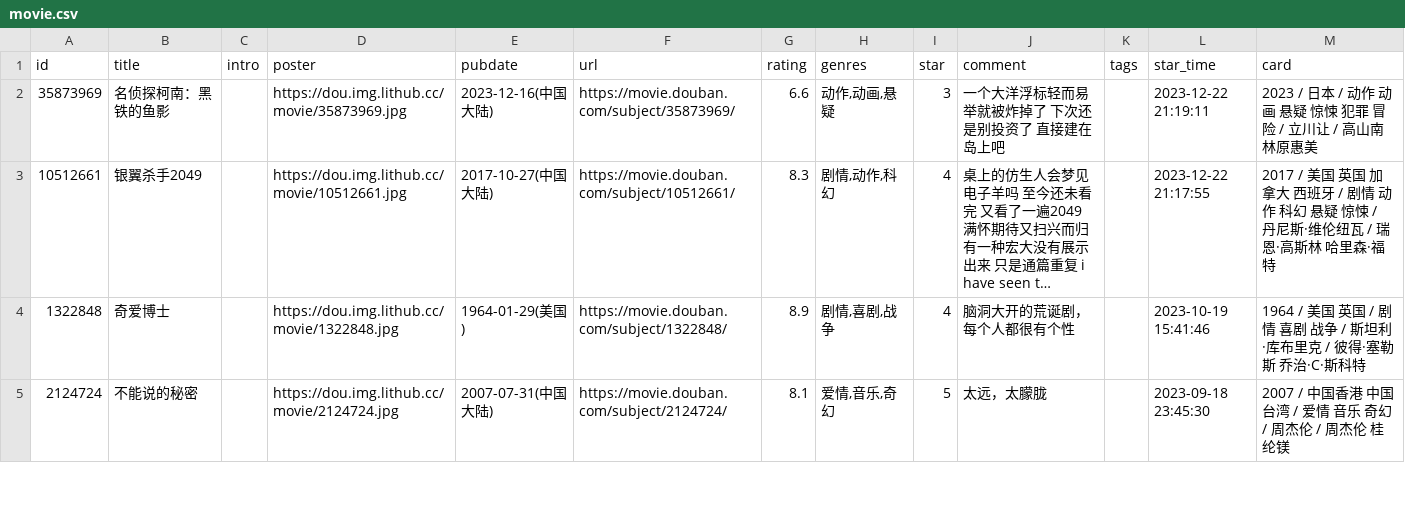
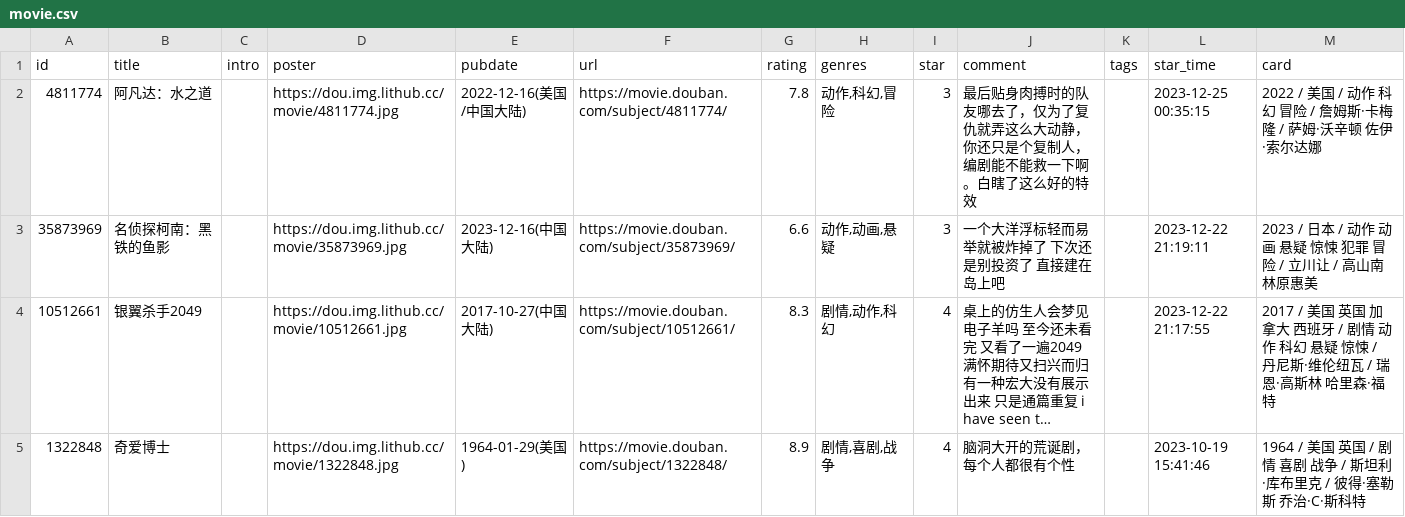
Before and after one commit to BachWV/BachWV.github.io, a CSV file: csv/douban/movie.csv, drawn as a sheet; only a part is shown; the shorter side is filled out with more unchanged rows; long unchanged cells end in …; the diff names each change by its address in the sheet, - before the commit and + after, or states it on an @@ line.

Commit message:
chore: update douban data

```diff
--- a/csv/douban/movie.csv
+++ b/csv/douban/movie.csv
+row 2: 4811774 | 阿凡达：水之道 |  | https://dou.img.lithub.cc/movie/4811774.jpg | 2022-12-16(美国/中国大陆) | https://movie.douban.com/subject/4811774/ | 7.8 | 动作,科幻,冒险 | 3 | 最后贴身肉搏时的队友哪去了，仅为了复仇就弄这么大动静，你还只是个复制人，编剧能不能救一下啊。白瞎了这么好的特效 |  | 2023-12-25 00:35:15 | 2022 / 美国 / 动作 科幻 冒险 / 詹姆斯·卡梅隆 / 萨姆·沃辛顿 佐伊·索尔达娜
```
